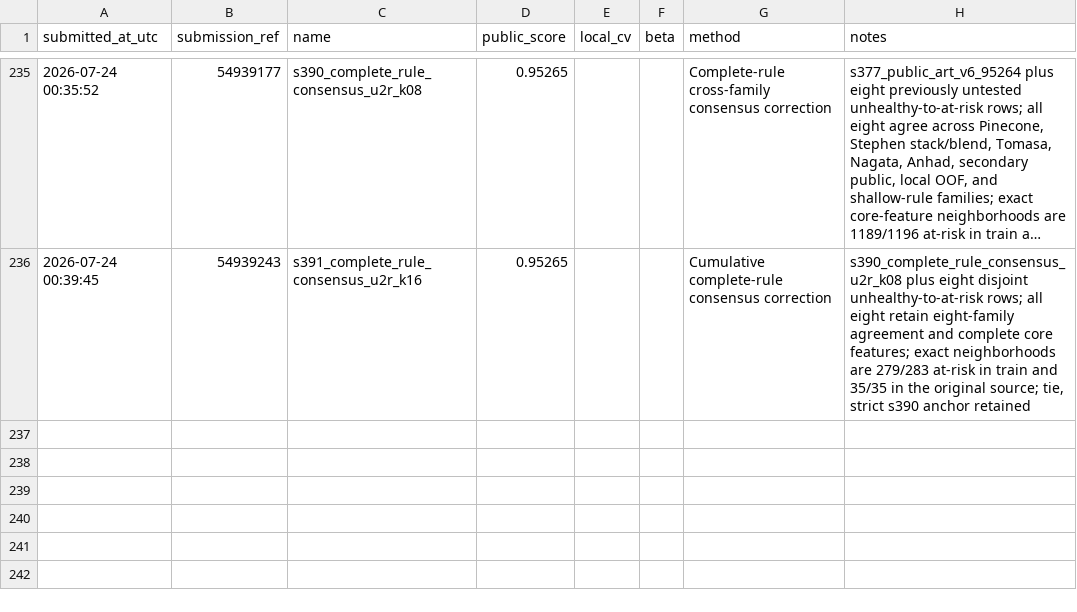
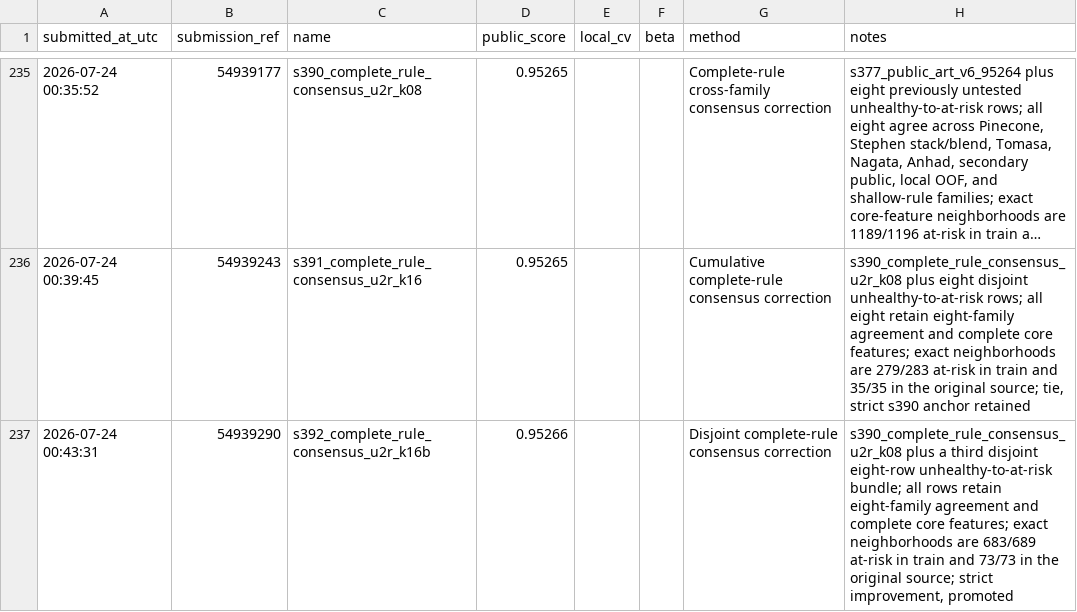
Before and after one commit to Beiciccc/predicting-student-health-risk, a CSV file: reports/submissions.csv, drawn as a sheet; only a part is shown, gaps mark what is left out; long unchanged cells end in ….

Commit message:
Record submission s392

```diff
--- a/reports/submissions.csv
+++ b/reports/submissions.csv
@@ -236 +236,2 @@ submitted_at_utc,submission_ref,name,public_score,local_cv,beta,method,notes
 2026-07-24 00:39:45,54939243,s391_complete_rule_consensus_u2r_k16,0.95265,,,Cumulative complete-rule consensus correction,"s390_complete_rule_consensus_u2r_k08 plus eight disjoint unhealthy-to-at-risk rows; all eight retain eight-family agreement and complete core features; exact neighborhoods are 279/283 at-risk in train and 35/35 in the original source; tie, strict s390 anchor retained"
+2026-07-24 00:43:31,54939290,s392_complete_rule_consensus_u2r_k16b,0.95266,,,Disjoint complete-rule consensus correction,"s390_complete_rule_consensus_u2r_k08 plus a third disjoint eight-row unhealthy-to-at-risk bundle; all rows retain eight-family agreement and complete core features; exact neighborhoods are 683/689 at-risk in train and 73/73 in the original source; strict improvement, promoted"
```
Also changed, not shown: 2 other files.
